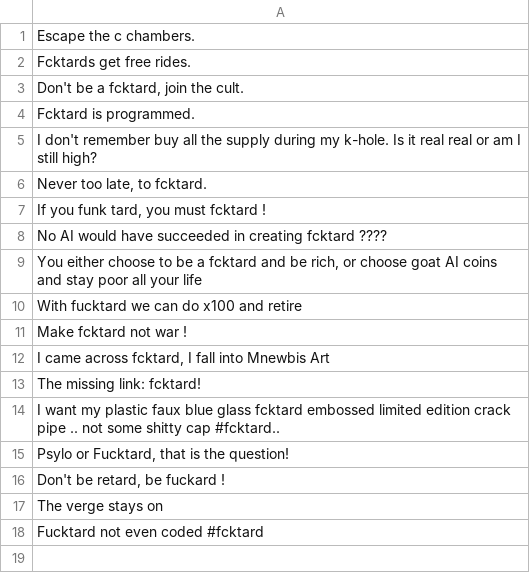
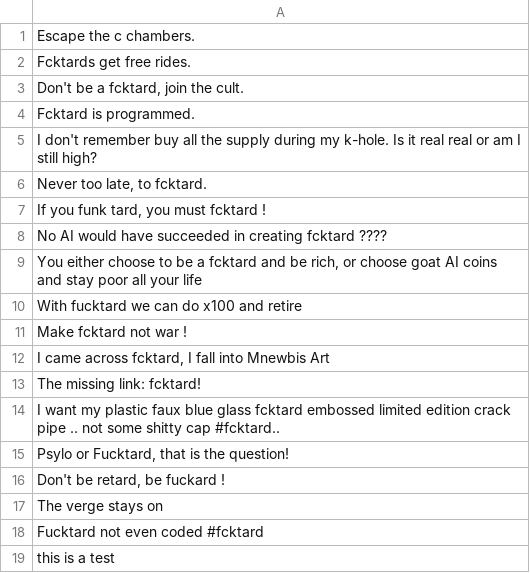
Before and after one commit to fucktardcto/punchlines, a CSV file: punchlines.csv, drawn as a sheet; the diff names each change by its address in the sheet, - before the commit and + after, or states it on an @@ line.

Commit message:
new punchline by Tristan

```diff
--- a/punchlines.csv
+++ b/punchlines.csv
+row 19: this is a test
```
